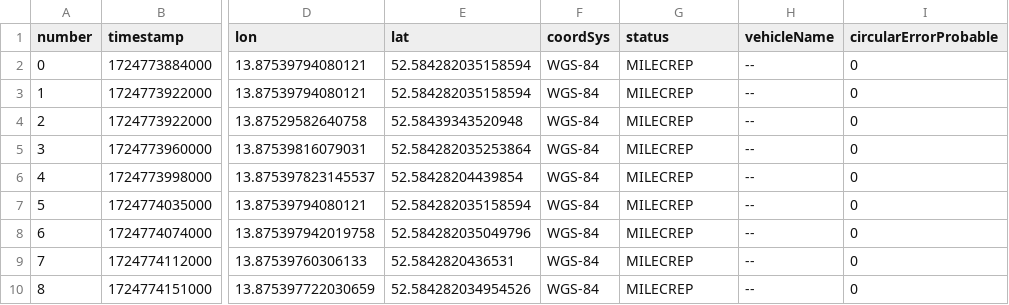
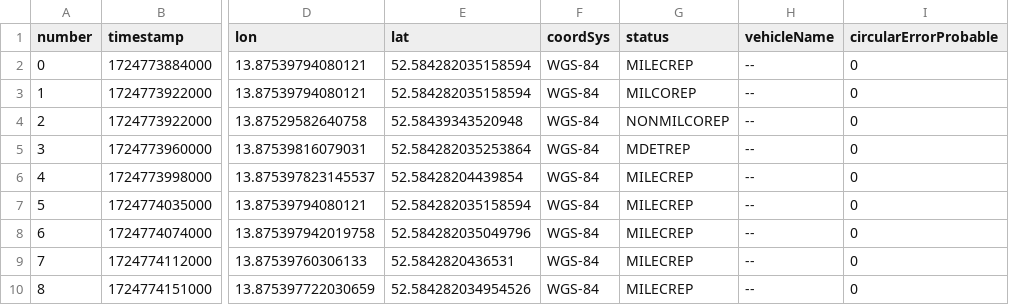
Before and after one commit to EvoLogics/app-11-reporting, a CSV file: sample/Mines.csv, drawn as a sheet; only a part is shown, gaps mark what is left out; the diff names each change by its address in the sheet, - before the commit and + after, or states it on an @@ line.

```diff
--- a/sample/Mines.csv
+++ b/sample/Mines.csv
-G3 (status): MILECREP
+G3 (status): MILCOREP
-G4 (status): MILECREP
+G4 (status): NONMILCOREP
-G5 (status): MILECREP
+G5 (status): MDETREP
```
Also changed, not shown: 5 other files.
